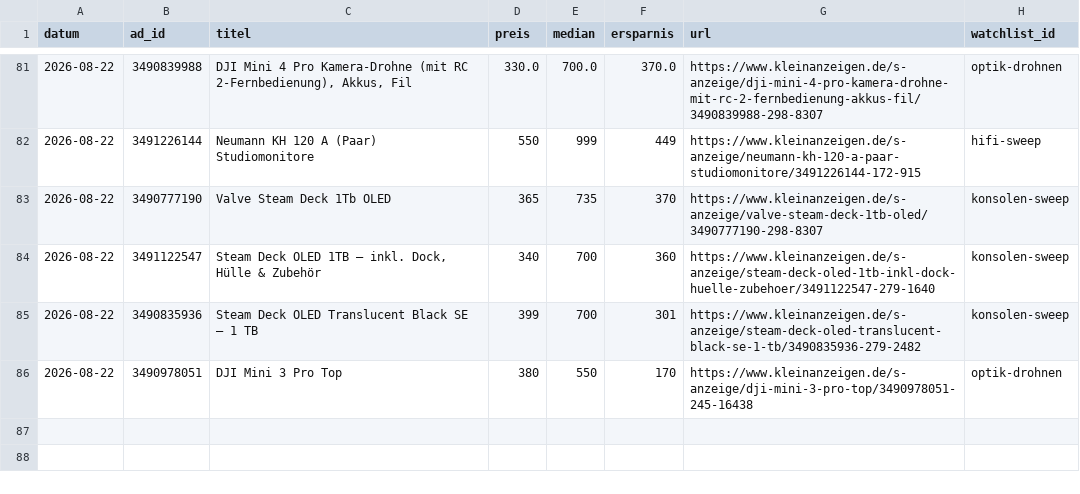
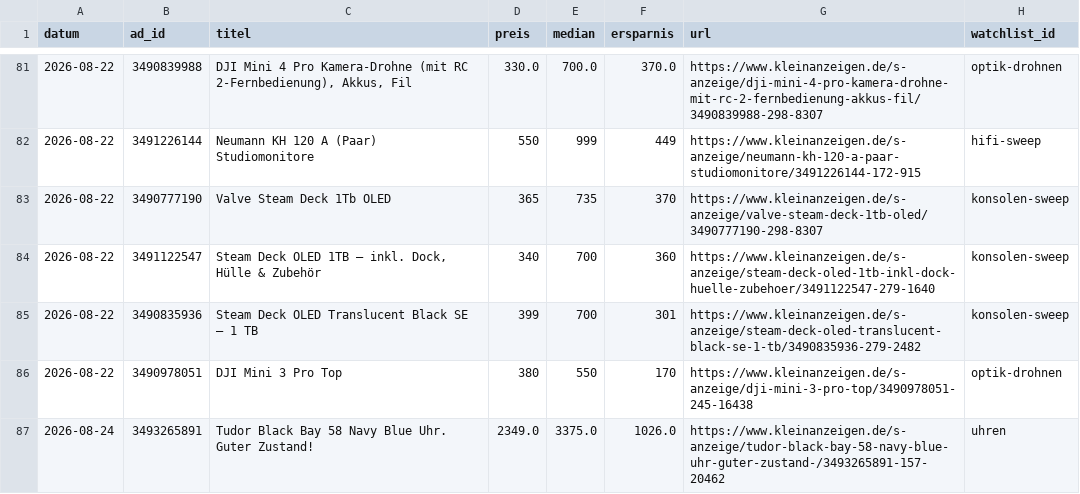
Before and after one commit to SimonHuembs-ship-it/kleinanzeigen-schnaeppchen-scanner, a CSV file: deal_log.csv, drawn as a sheet; only a part is shown, gaps mark what is left out.

```diff
--- a/deal_log.csv
+++ b/deal_log.csv
@@ -86 +86,2 @@ datum,ad_id,titel,preis,median,ersparnis,url,watchlist_id
 2026-08-22,3490978051,DJI Mini 3 Pro Top,380,550,170,https://www.kleinanzeigen.de/s-anzeige/dji-mini-3-pro-top/3490978051-245-16438,optik-drohnen
+2026-08-24,3493265891,Tudor Black Bay 58 Navy Blue Uhr. Guter Zustand!,2349.0,3375.0,1026.0,https://www.kleinanzeigen.de/s-anzeige/tudor-black-bay-58-navy-blue-uhr-guter-zustand-/3493265891-157-20462,uhren
```
Also changed, not shown: 3 other files.
